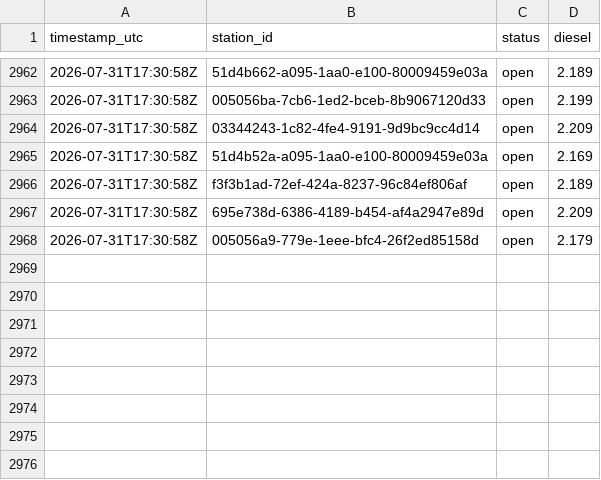
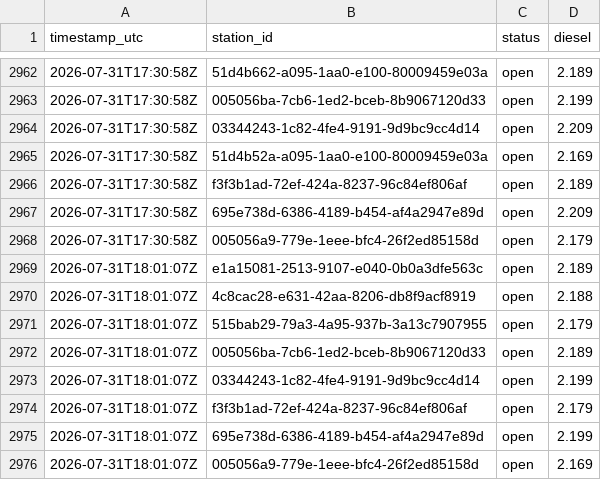
Before and after one commit to Hannibal2404/Tanken, a CSV file: data/prices/2026-07.csv, drawn as a sheet; only a part is shown, gaps mark what is left out.

```diff
--- a/data/prices/2026-07.csv
+++ b/data/prices/2026-07.csv
@@ -2968 +2968,9 @@ timestamp_utc,station_id,status,diesel
 2026-07-31T17:30:58Z,005056a9-779e-1eee-bfc4-26f2ed85158d,open,2.179
+2026-07-31T18:01:07Z,e1a15081-2513-9107-e040-0b0a3dfe563c,open,2.189
+2026-07-31T18:01:07Z,4c8cac28-e631-42aa-8206-db8f9acf8919,open,2.188
+2026-07-31T18:01:07Z,515bab29-79a3-4a95-937b-3a13c7907955,open,2.179
+2026-07-31T18:01:07Z,005056ba-7cb6-1ed2-bceb-8b9067120d33,open,2.189
+2026-07-31T18:01:07Z,03344243-1c82-4fe4-9191-9d9bc9cc4d14,open,2.199
+2026-07-31T18:01:07Z,f3f3b1ad-72ef-424a-8237-96c84ef806af,open,2.179
+2026-07-31T18:01:07Z,695e738d-6386-4189-b454-af4a2947e89d,open,2.199
+2026-07-31T18:01:07Z,005056a9-779e-1eee-bfc4-26f2ed85158d,open,2.169
```
Also changed, not shown: 1 other file.
